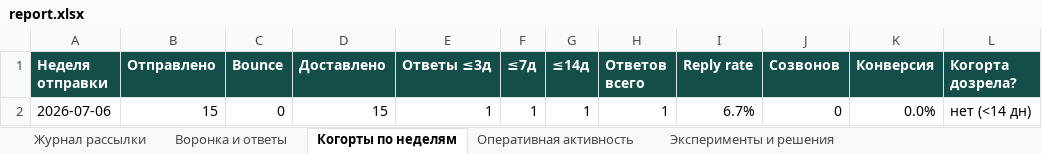
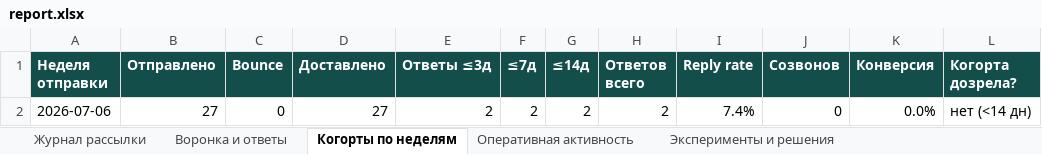
Before and after one commit to CaptPluton/testing-repositity, an Excel workbook: sales-agent/report/report.xlsx, sheet Когорты по неделям, drawn as a sheet; values as stored, in another font and other column widths than the file's, no borders; the diff names each change by its address in the sheet, - before the commit and + after, or states it on an @@ line.

```diff
--- a/sales-agent/report/report.xlsx (sheet Когорты по неделям)
+++ b/sales-agent/report/report.xlsx (sheet Когорты по неделям)
-B2 (Отправлено): 15
+B2 (Отправлено): 27
-D2 (Доставлено): 15
+D2 (Доставлено): 27
-E2 (Ответы ≤3д): 1
+E2 (Ответы ≤3д): 2
-F2 (≤7д): 1
+F2 (≤7д): 2
-G2 (≤14д): 1
+G2 (≤14д): 2
-H2 (Ответов всего): 1
+H2 (Ответов всего): 2
-I2 (Reply rate): 6.7%
+I2 (Reply rate): 7.4%
```
Also changed, not shown: sheet Журнал рассылки, sheet Воронка и ответы, sheet Оперативная активность, 4 other files.
